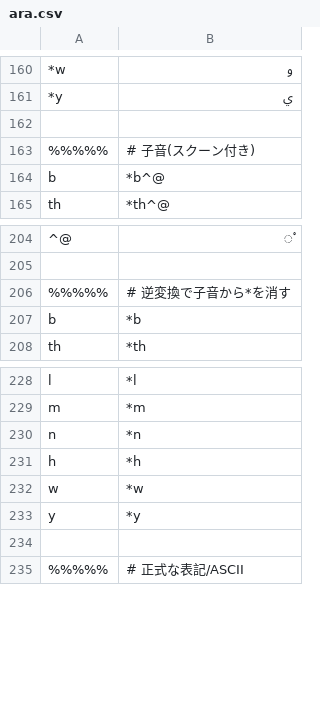
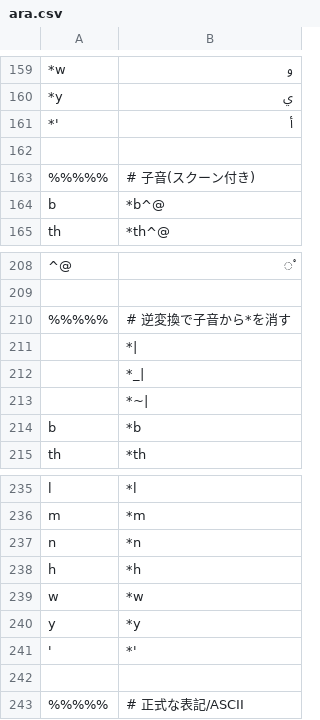
Before and after one commit to hulinguistics/huling, a CSV file: src/public/conv/ara.csv, drawn as a sheet; only a part is shown, gaps mark what is left out; the diff covers the shown part only; the diff names each change by its address in the sheet, - before the commit and + after, or states it on an @@ line.

```diff
--- a/src/public/conv/ara.csv
+++ b/src/public/conv/ara.csv
+row 161: *' | أ
+row 211:  | *
+row 212:  | *_
+row 213:  | *~
+row 241: ' | *'
```
Also changed, not shown: 14 added rows, 11 removed rows and 21 edited cells elsewhere in this file, 1 other file.
